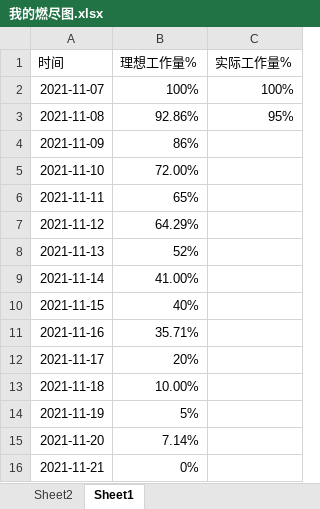
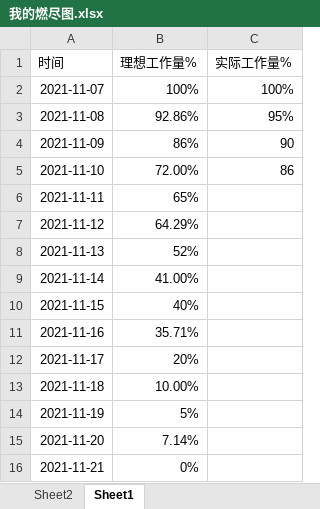
Before and after one commit to trainKing-star/softwareKnowledge, an Excel workbook: 我的燃尽图.xlsx, sheet Sheet1, drawn as a sheet; values as stored, in another font and other column widths than the file's, no borders; charts and pictures not drawn; the diff names each change by its address in the sheet, - before the commit and + after, or states it on an @@ line.

```diff
--- a/我的燃尽图.xlsx (sheet Sheet1)
+++ b/我的燃尽图.xlsx (sheet Sheet1)
-C4 (实际工作量%): (empty)
+C4 (实际工作量%): 90
-C5 (实际工作量%): (empty)
+C5 (实际工作量%): 86
```
Also changed, not shown: charts or pictures, 5 other files.
